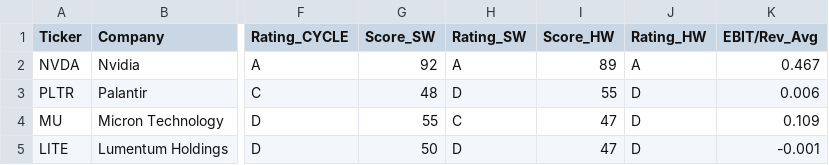
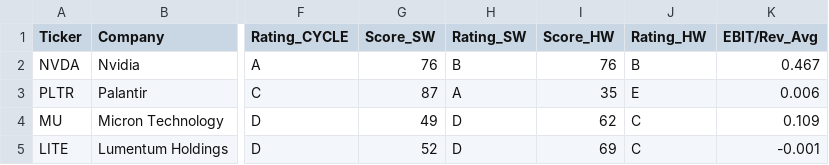
Before and after one commit to wan2355/Equity-fundamental-playground-yumizen, a CSV file: res_stock_funda/summary_A4.csv, drawn as a sheet; only a part is shown, gaps mark what is left out; the diff names each change by its address in the sheet, - before the commit and + after, or states it on an @@ line.

```diff
--- a/res_stock_funda/summary_A4.csv
+++ b/res_stock_funda/summary_A4.csv
-G2 (Score_SW): 92
+G2 (Score_SW): 76
-H2 (Rating_SW): A
+H2 (Rating_SW): B
-I2 (Score_HW): 89
+I2 (Score_HW): 76
-J2 (Rating_HW): A
+J2 (Rating_HW): B
-G3 (Score_SW): 48
+G3 (Score_SW): 87
-H3 (Rating_SW): D
+H3 (Rating_SW): A
-I3 (Score_HW): 55
+I3 (Score_HW): 35
-J3 (Rating_HW): D
+J3 (Rating_HW): E
-G4 (Score_SW): 55
+G4 (Score_SW): 49
-H4 (Rating_SW): C
+H4 (Rating_SW): D
-I4 (Score_HW): 47
+I4 (Score_HW): 62
-J4:J5 (Rating_HW): D
+J4:J5 (Rating_HW): C
-G5 (Score_SW): 50
+G5 (Score_SW): 52
-I5 (Score_HW): 47
+I5 (Score_HW): 69
```
Also changed, not shown: res_stock_funda/00_summary.csv, 29 other files.
